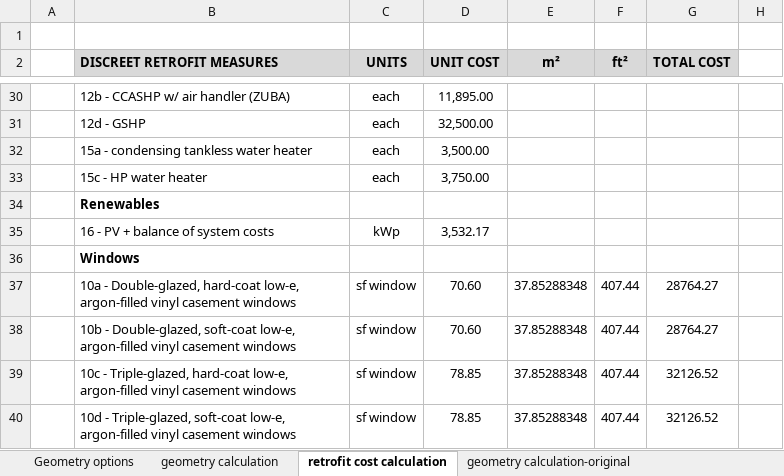
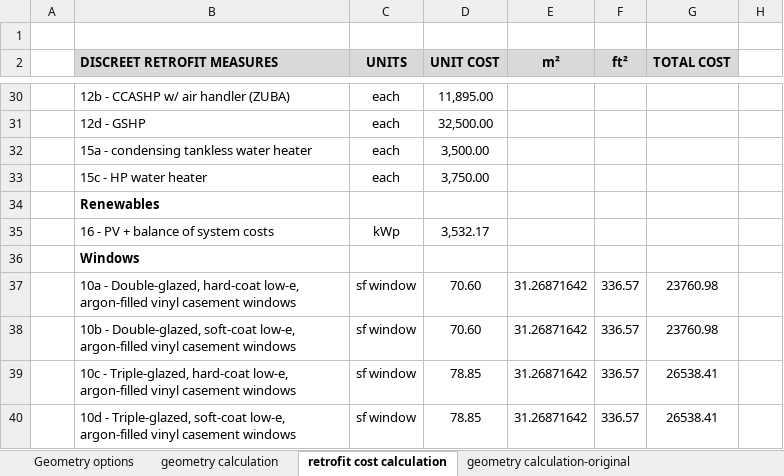
Before and after one commit to NRCan-IETS-CE-O-HBC/HousingModels, an Excel workbook: OptFramework/GenericHome-2st-garage/model_geometry_with_garage.xlsx, sheet retrofit cost calculation, drawn as a sheet; only a part is shown, gaps mark what is left out; values as stored, in another font and other column widths than the file's, no borders; the diff covers the shown part only; the diff names each change by its address in the sheet, - before the commit and + after, or states it on an @@ line.

```diff
--- a/OptFramework/GenericHome-2st-garage/model_geometry_with_garage.xlsx (sheet retrofit cost calculation)
+++ b/OptFramework/GenericHome-2st-garage/model_geometry_with_garage.xlsx (sheet retrofit cost calculation)
-E37:E40 (m²): 37.85288348
+E37:E40 (m²): 31.26871642
-F37:F40 (ft²): 407.44
+F37:F40 (ft²): 336.57
-G37:G38 (TOTAL COST): 28764.27
+G37:G38 (TOTAL COST): 23760.98
-G39:G40 (TOTAL COST): 32126.52
+G39:G40 (TOTAL COST): 26538.41
```
Also changed, not shown: 27 edited cells elsewhere in this sheet, sheet geometry calculation, sheet Geometry options, formulas that keep their value.
